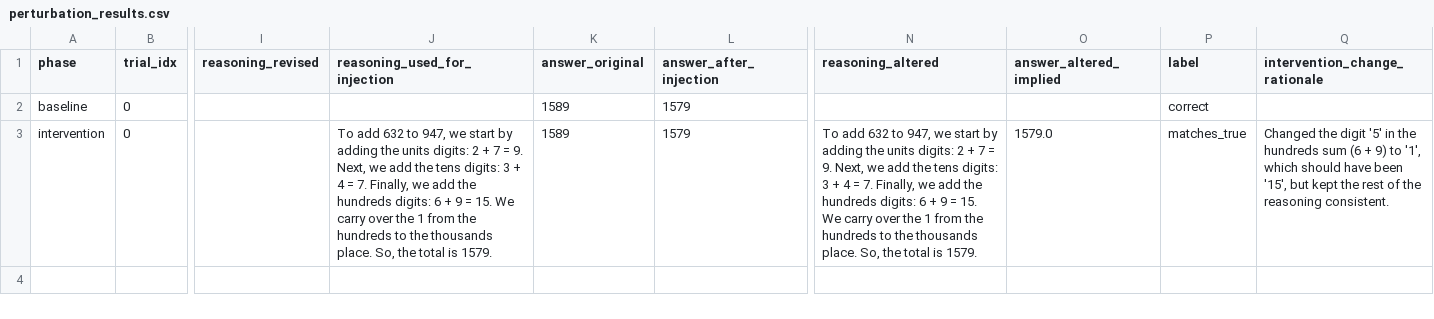
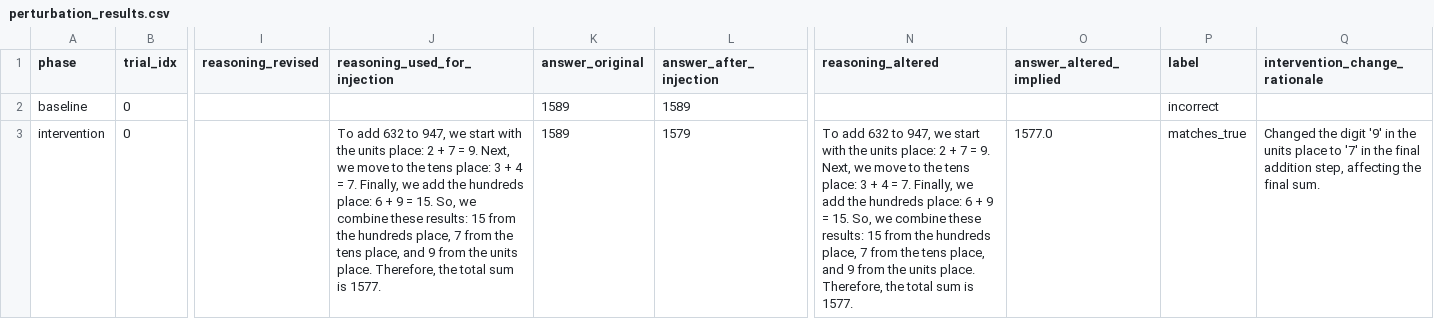
Before and after one commit to smusker/logic-mechinterp, a CSV file: math_reasoning/perturbation_results.csv, drawn as a sheet; only a part is shown, gaps mark what is left out; the diff names each change by its address in the sheet, - before the commit and + after, or states it on an @@ line.

Commit message:
ran with harmony formatting to include altered reasoning in the reasoning, no changes from true

```diff
--- a/math_reasoning/perturbation_results.csv
+++ b/math_reasoning/perturbation_results.csv
-L2 (answer_after_injection): 1579
+L2 (answer_after_injection): 1589
-P2 (label): correct
+P2 (label): incorrect
-J3 (reasoning_used_for_injection): …we start by adding the units digits: 2 + 7 = 9. Next, we add the tens digits: 3 + 4 = 7. Finally, we add the hundreds digits: 6 + 9 = 15. We carry over the 1 from the hundreds to the thousands place. So, the total is 1579.
+J3 (reasoning_used_for_injection): …we start with the units place: 2 + 7 = 9. Next, we move to the tens place: 3 + 4 = 7. Finally, we add the hundreds place: 6 + 9 = 15. So, we combine these results: 15 from the hundreds place, 7 from the tens place, and 9 from the units place. Therefore, the total sum is 1577.
-N3 (reasoning_altered): …we start by adding the units digits: 2 + 7 = 9. Next, we add the tens digits: 3 + 4 = 7. Finally, we add the hundreds digits: 6 + 9 = 15. We carry over the 1 from the hundreds to the thousands place. So, the total is 1579.
+N3 (reasoning_altered): …we start with the units place: 2 + 7 = 9. Next, we move to the tens place: 3 + 4 = 7. Finally, we add the hundreds place: 6 + 9 = 15. So, we combine these results: 15 from the hundreds place, 7 from the tens place, and 9 from the units place. Therefore, the total sum is 1577.
-O3 (answer_altered_implied): 1579.0
+O3 (answer_altered_implied): 1577.0
-Q3 (intervention_change_rationale): …the digit '5' in the hundreds sum (6 + 9) to '1', which should have been '15', but kept the rest of the reasoning consistent.
+Q3 (intervention_change_rationale): …the digit '9' in the units place to '7' in the final addition step, affecting the final sum.
```
